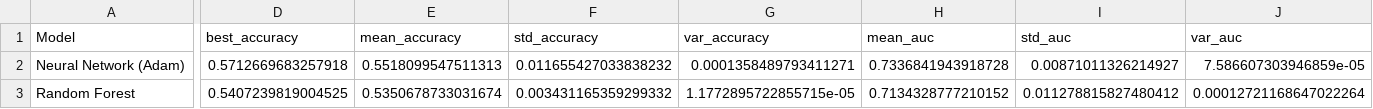
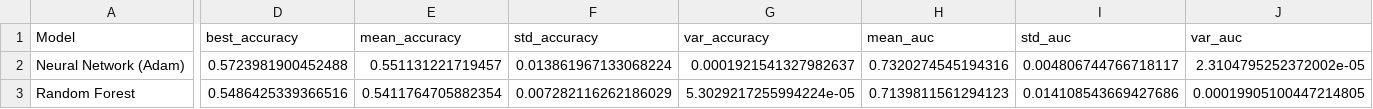
Before and after one commit to yinmingjiushang/math5836-ass3, a CSV file: results/q_b/model_sel_results.csv, drawn as a sheet; only a part is shown, gaps mark what is left out; the diff covers the shown part only; the diff names each change by its address in the sheet, - before the commit and + after, or states it on an @@ line.

```diff
--- a/results/q_b/model_sel_results.csv
+++ b/results/q_b/model_sel_results.csv
-D2 (best_accuracy): 0.5712669683257918
+D2 (best_accuracy): 0.5723981900452488
-E2 (mean_accuracy): 0.5518099547511313
+E2 (mean_accuracy): 0.551131221719457
-F2 (std_accuracy): 0.011655427033838232
+F2 (std_accuracy): 0.013861967133068224
-G2 (var_accuracy): 0.0001358489793411271
+G2 (var_accuracy): 0.0001921541327982637
-H2 (mean_auc): 0.7336841943918728
+H2 (mean_auc): 0.7320274545194316
-I2 (std_auc): 0.00871011326214927
+I2 (std_auc): 0.004806744766718117
-J2 (var_auc): 7.586607303946859e-05
+J2 (var_auc): 2.3104795252372002e-05
-D3 (best_accuracy): 0.5407239819004525
+D3 (best_accuracy): 0.5486425339366516
-E3 (mean_accuracy): 0.5350678733031674
+E3 (mean_accuracy): 0.5411764705882354
-F3 (std_accuracy): 0.003431165359299332
+F3 (std_accuracy): 0.007282116262186029
-G3 (var_accuracy): 1.1772895722855715e-05
+G3 (var_accuracy): 5.3029217255994224e-05
-H3 (mean_auc): 0.7134328777210152
+H3 (mean_auc): 0.7139811561294123
-I3 (std_auc): 0.011278815827480412
+I3 (std_auc): 0.014108543669427686
-J3 (var_auc): 0.00012721168647022264
+J3 (var_auc): 0.00019905100447214805
```
Also changed, not shown: 8 edited cells elsewhere in this file, results/q_a/basic_tree_prepruned_experiment_metrics.csv, results/q_a/best_results.csv, 27 other files.
